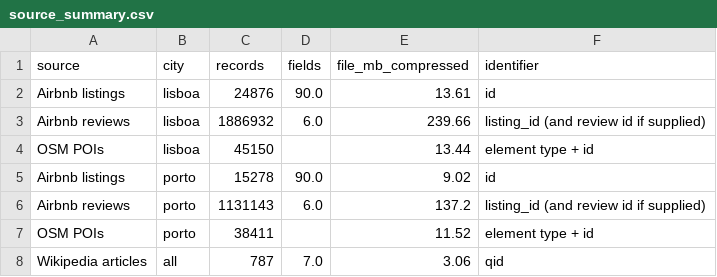
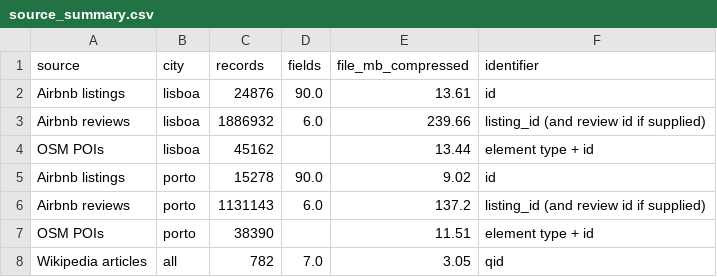
Before and after one commit to tomasestevess/PRI_projeto, a CSV file: analysis/tables/source_summary.csv, drawn as a sheet.

```diff
--- a/analysis/tables/source_summary.csv
+++ b/analysis/tables/source_summary.csv
@@ -3,6 +3,6 @@ Airbnb listings,lisboa,24876,90.0,13.61,id
 Airbnb reviews,lisboa,1886932,6.0,239.66,listing_id (and review id if supplied)
-OSM POIs,lisboa,45150,,13.44,element type + id
+OSM POIs,lisboa,45162,,13.44,element type + id
 Airbnb listings,porto,15278,90.0,9.02,id
 Airbnb reviews,porto,1131143,6.0,137.2,listing_id (and review id if supplied)
-OSM POIs,porto,38411,,11.52,element type + id
-Wikipedia articles,all,787,7.0,3.06,qid
+OSM POIs,porto,38390,,11.51,element type + id
+Wikipedia articles,all,782,7.0,3.05,qid
```
Also changed, not shown: analysis/tables/airbnb_missing_values_lisboa.csv, analysis/tables/airbnb_missing_values_porto.csv, 50 other files.
